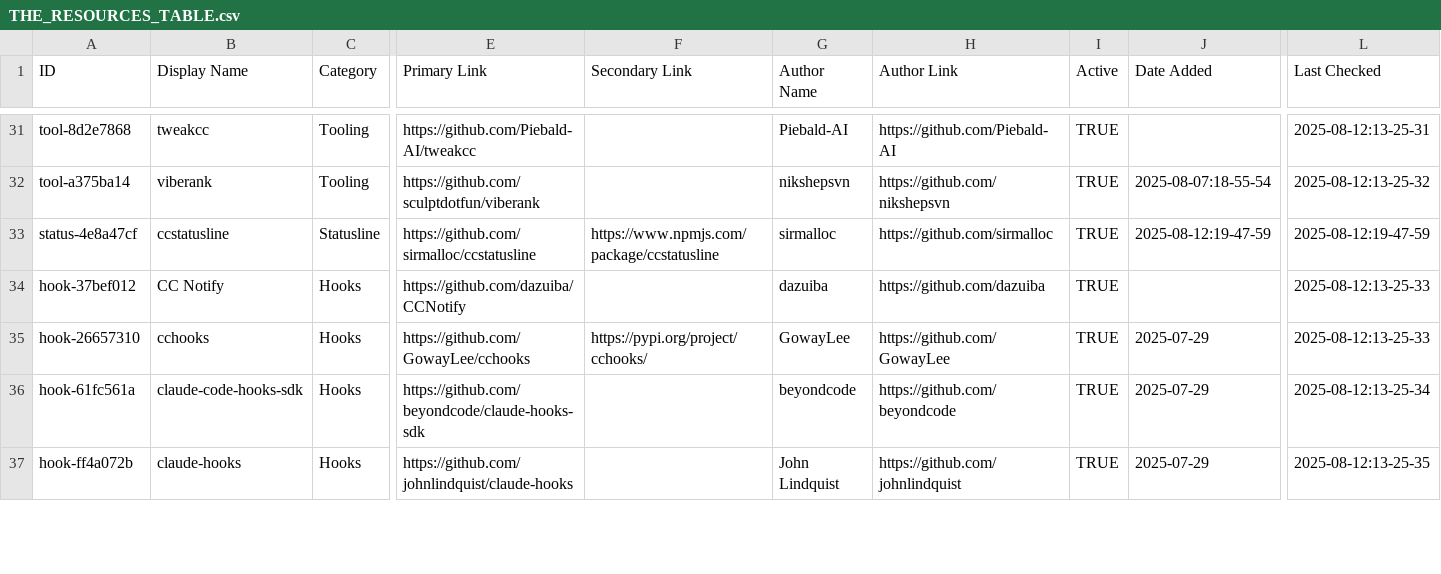
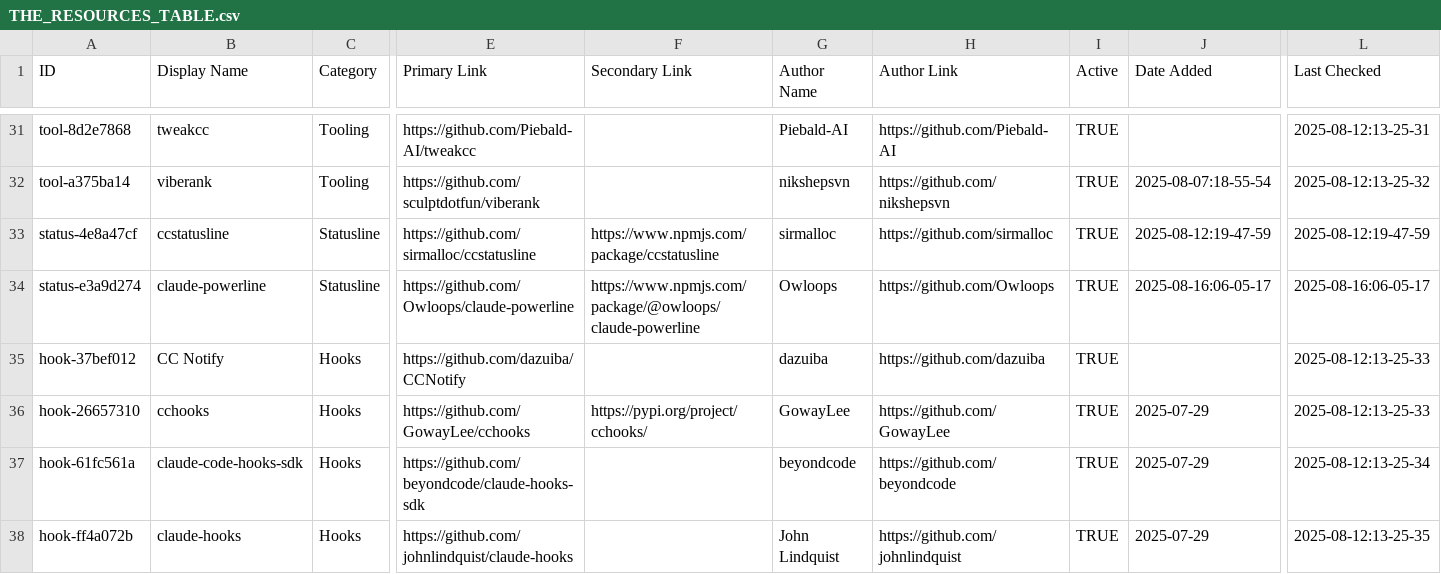
Before and after one commit to thedotmack/awesome-claude-code, a CSV file: THE_RESOURCES_TABLE.csv, drawn as a sheet; only a part is shown, gaps mark what is left out; rows hold the shown columns only; the diff names each change by its address in the sheet, - before the commit and + after, or states it on an @@ line.

```diff
--- a/THE_RESOURCES_TABLE.csv
+++ b/THE_RESOURCES_TABLE.csv
+row 34: status-e3a9d274 | claude-powerline | Statusline | https://github.com/Owloops/claude-powerline | https://www.npmjs.com/package/@owloops/claude-powerline | Owloops | https://github.com/Owloops | TRUE | 2025-08-16:06-05-17 | 2025-08-16:06-05-17
```
Also changed, not shown: 1 other file.
